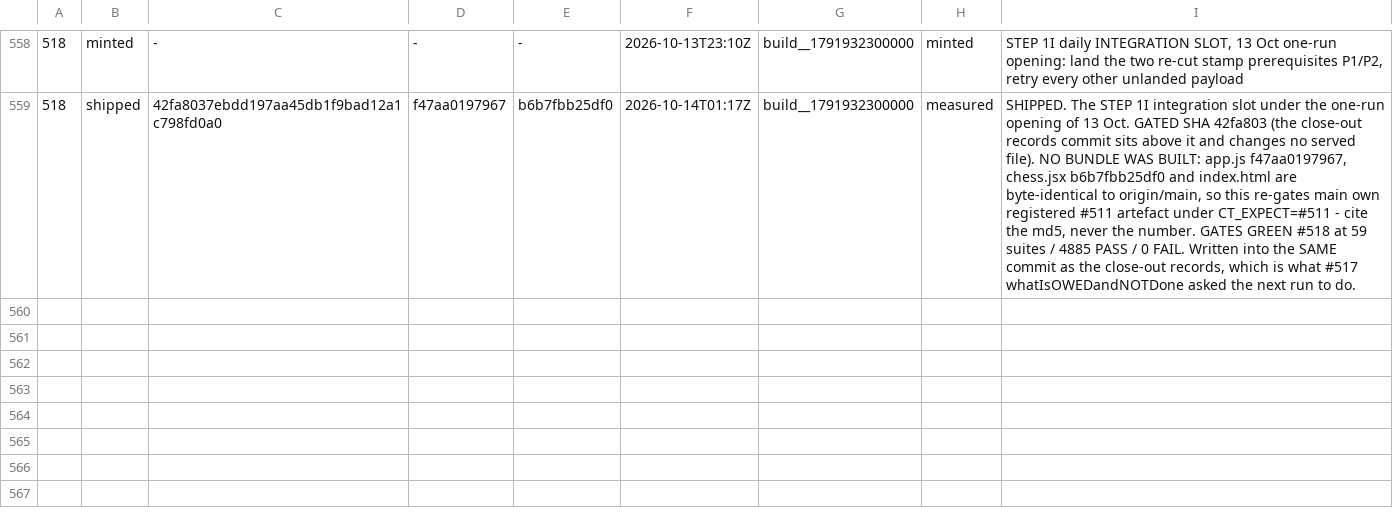
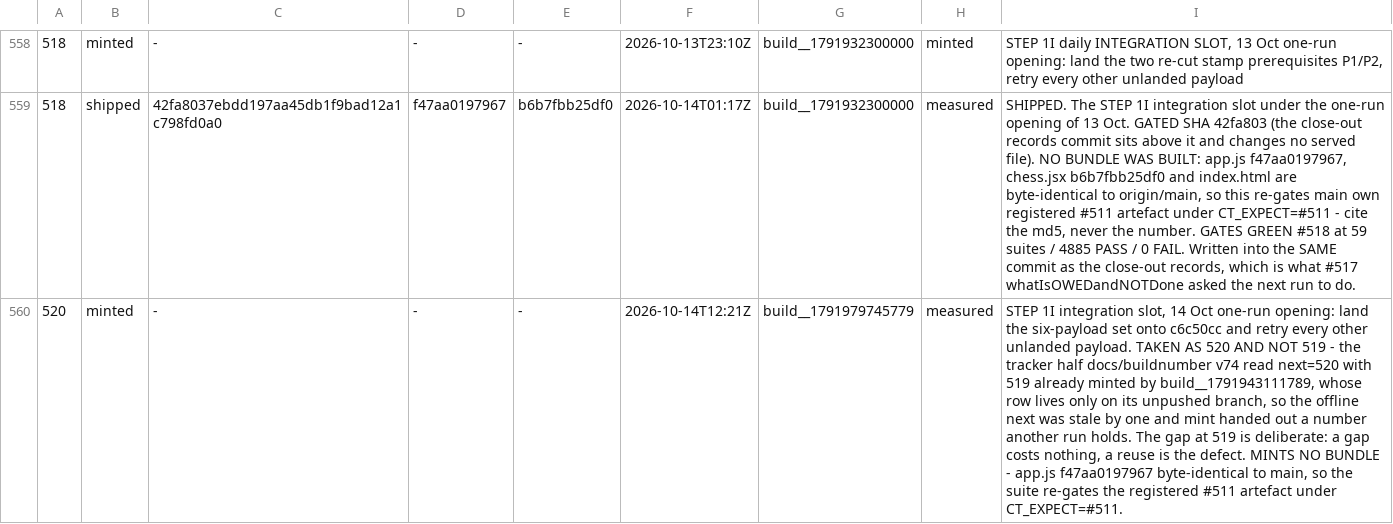
Before and after one commit to LearnToCheckmate/chess-trainer, a TSV file: gates/build-numbers.tsv, drawn as a sheet; only a part is shown, gaps mark what is left out; the diff names each change by its address in the sheet, - before the commit and + after, or states it on an @@ line.

```diff
--- a/gates/build-numbers.tsv
+++ b/gates/build-numbers.tsv
+row 560: 520 | minted | - | - | - | 2026-10-14T12:21Z | build__1791979745779 | measured | STEP 1I integration slot, 14 Oct one-run opening: land the six-payload set onto c6c50cc and retry every other unlanded payload. TAKEN AS 520 AND NOT 519 - the tracker half docs/buildnumber v74 read next=520 with 519 already minted by build__1791943111789, whose row lives only on its unpushed branch, so the offline next was stale by one and mint handed out a number another run holds. The gap at 519 is deliberate: a gap costs nothing, a reuse is the defect. MINTS NO BUNDLE - app.js f47aa0197967 byte-identical to main, so the suite re-gates the registered #511 artefact under CT_EXPECT=#511.
```
